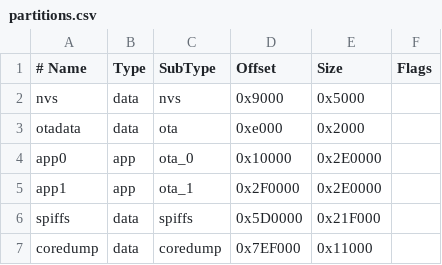
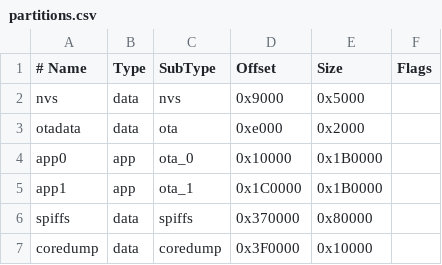
Before and after one commit to namantech-hub/alarm-hub-esp32, a CSV file: partitions.csv, drawn as a sheet; the diff names each change by its address in the sheet, - before the commit and + after, or states it on an @@ line.

Commit message:
ota size maximized

```diff
--- a/partitions.csv
+++ b/partitions.csv
-E4:E5 (Size): 0x2E0000
+E4:E5 (Size): 0x1B0000
-D5 (Offset): 0x2F0000
+D5 (Offset): 0x1C0000
-D6 (Offset): 0x5D0000
+D6 (Offset): 0x370000
-E6 (Size): 0x21F000
+E6 (Size): 0x80000
-D7 (Offset): 0x7EF000
+D7 (Offset): 0x3F0000
-E7 (Size): 0x11000
+E7 (Size): 0x10000
```
